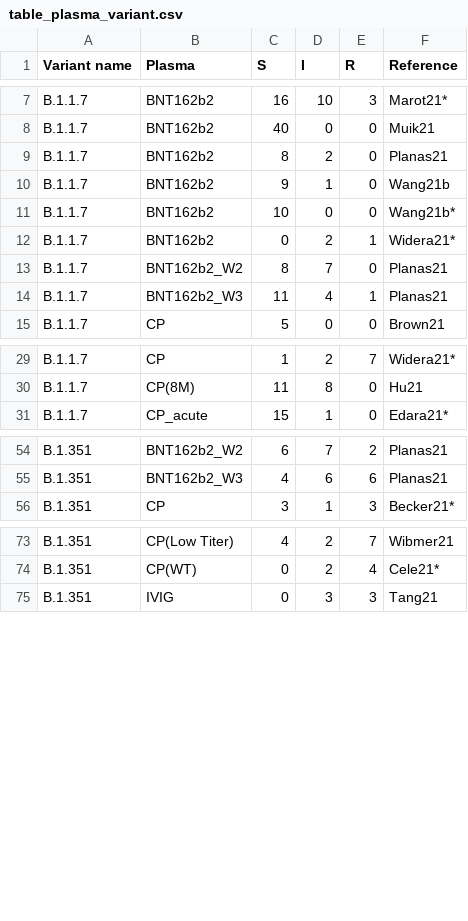
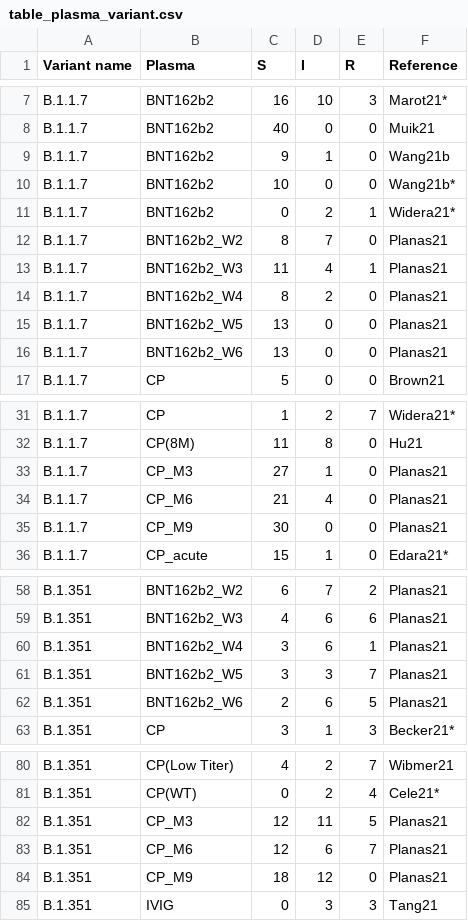
Before and after one commit to hivdb/covid-drdb-reports, a CSV file: susceptibility-data_files/table/table_plasma_variant.csv, drawn as a sheet; only a part is shown, gaps mark what is left out; removed rows and columns are numbered as before the commit, all else as after; the diff covers the shown part only; the diff names each change by its address in the sheet, - before the commit and + after, or states it on an @@ line.

Commit message:
update Planas21

```diff
--- a/susceptibility-data_files/table/table_plasma_variant.csv
+++ b/susceptibility-data_files/table/table_plasma_variant.csv
-row 9: B.1.1.7 | BNT162b2 | 8 | 2 | 0 | Planas21
+row 14: B.1.1.7 | BNT162b2_W4 | 8 | 2 | 0 | Planas21
+row 15: B.1.1.7 | BNT162b2_W5 | 13 | 0 | 0 | Planas21
+row 16: B.1.1.7 | BNT162b2_W6 | 13 | 0 | 0 | Planas21
+row 33: B.1.1.7 | CP_M3 | 27 | 1 | 0 | Planas21
+row 34: B.1.1.7 | CP_M6 | 21 | 4 | 0 | Planas21
+row 35: B.1.1.7 | CP_M9 | 30 | 0 | 0 | Planas21
+row 60: B.1.351 | BNT162b2_W4 | 3 | 6 | 1 | Planas21
+row 61: B.1.351 | BNT162b2_W5 | 3 | 3 | 7 | Planas21
+row 62: B.1.351 | BNT162b2_W6 | 2 | 6 | 5 | Planas21
+row 82: B.1.351 | CP_M3 | 12 | 11 | 5 | Planas21
+row 83: B.1.351 | CP_M6 | 12 | 6 | 7 | Planas21
+row 84: B.1.351 | CP_M9 | 18 | 12 | 0 | Planas21
```
Also changed, not shown: 1 removed row elsewhere in this file, susceptibility-data_files/table/table_plasma.csv, susceptibility-data_files/table/table_plasma_figure.csv, 12 other files.
